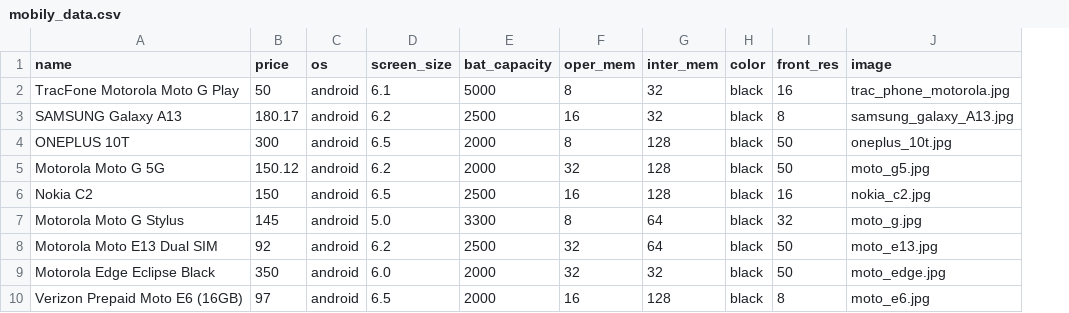
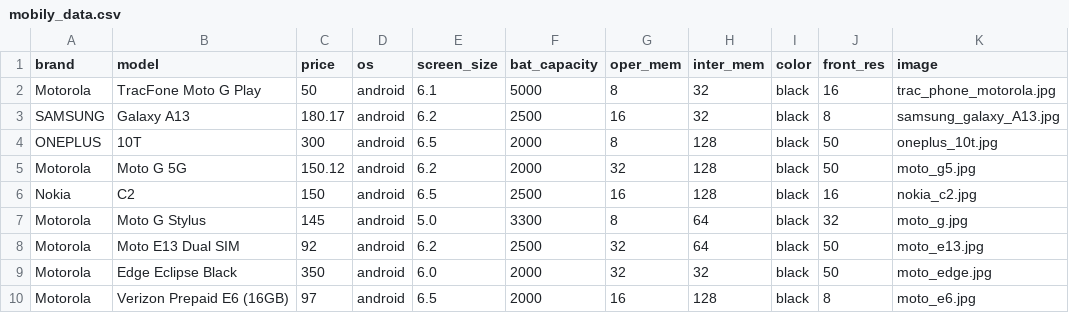
Before and after one commit to TomasTisovsky/WTECH-Babinsky-Tisovsky, a CSV file: mobiletech/public/resources/mobily_data.csv, drawn as a sheet; only a part is shown; removed rows and columns are numbered as before the commit, all else as after; the diff names each change by its address in the sheet, - before the commit and + after, or states it on an @@ line.

Commit message:
znacka model

```diff
--- a/mobiletech/public/resources/mobily_data.csv
+++ b/mobiletech/public/resources/mobily_data.csv
-column A (name), rows 2-10: TracFone Motorola Moto G Play | SAMSUNG Galaxy A13 | ONEPLUS 10T | Motorola Moto G 5G | Nokia C2 | Motorola Moto G Stylus | Motorola Moto E13 Dual SIM | Motorola Edge Eclipse Black | Verizon Prepaid Moto E6 (16GB)
+column A (brand), rows 2-10: Motorola | SAMSUNG | ONEPLUS | Motorola | Nokia | Motorola | Motorola | Motorola | Motorola
+column B (model), rows 2-10: TracFone Moto G Play | Galaxy A13 | 10T | Moto G 5G | C2 | Moto G Stylus | Moto E13 Dual SIM | Edge Eclipse Black | Verizon Prepaid E6 (16GB)
```
Also changed, not shown: 3 other files.
